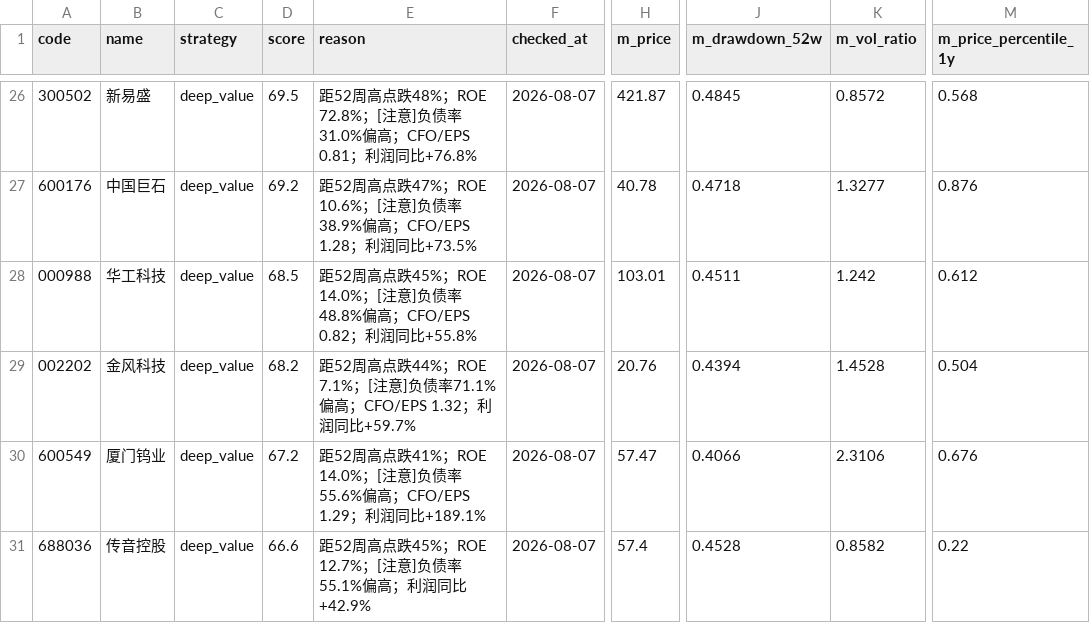
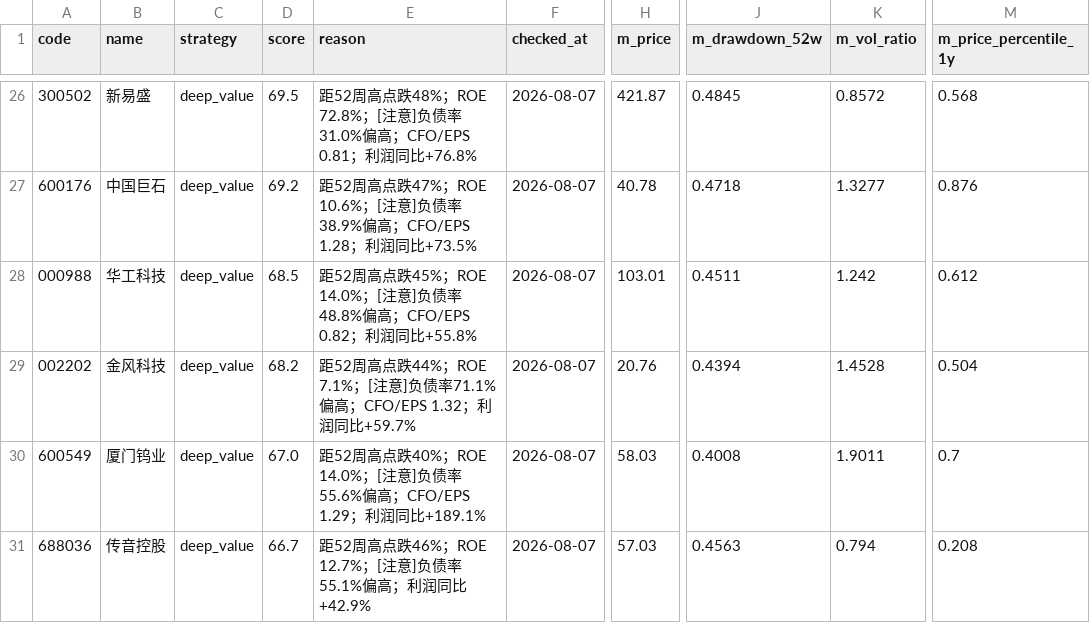
Before and after one commit to huangjialing0010/da-a-trading, a CSV file: output/candidates.csv, drawn as a sheet; only a part is shown, gaps mark what is left out; the diff names each change by its address in the sheet, - before the commit and + after, or states it on an @@ line.

```diff
--- a/output/candidates.csv
+++ b/output/candidates.csv
-D30 (score): 67.2
+D30 (score): 67.0
-E30 (reason): …周高点跌41%；ROE 14.0%；…
+E30 (reason): …周高点跌40%；ROE 14.0%；…
-H30 (m_price): 57.47
+H30 (m_price): 58.03
-J30 (m_drawdown_52w): 0.4066
+J30 (m_drawdown_52w): 0.4008
-K30 (m_vol_ratio): 2.3106
+K30 (m_vol_ratio): 1.9011
-M30 (m_price_percentile_1y): 0.676
+M30 (m_price_percentile_1y): 0.7
-D31 (score): 66.6
+D31 (score): 66.7
-E31 (reason): …周高点跌45%；ROE 12.7%；…
+E31 (reason): …周高点跌46%；ROE 12.7%；…
-H31 (m_price): 57.4
+H31 (m_price): 57.03
-J31 (m_drawdown_52w): 0.4528
+J31 (m_drawdown_52w): 0.4563
-K31 (m_vol_ratio): 0.8582
+K31 (m_vol_ratio): 0.794
-M31 (m_price_percentile_1y): 0.22
+M31 (m_price_percentile_1y): 0.208
```
Also changed, not shown: output/candidate_tracker.csv, 14 other files.
